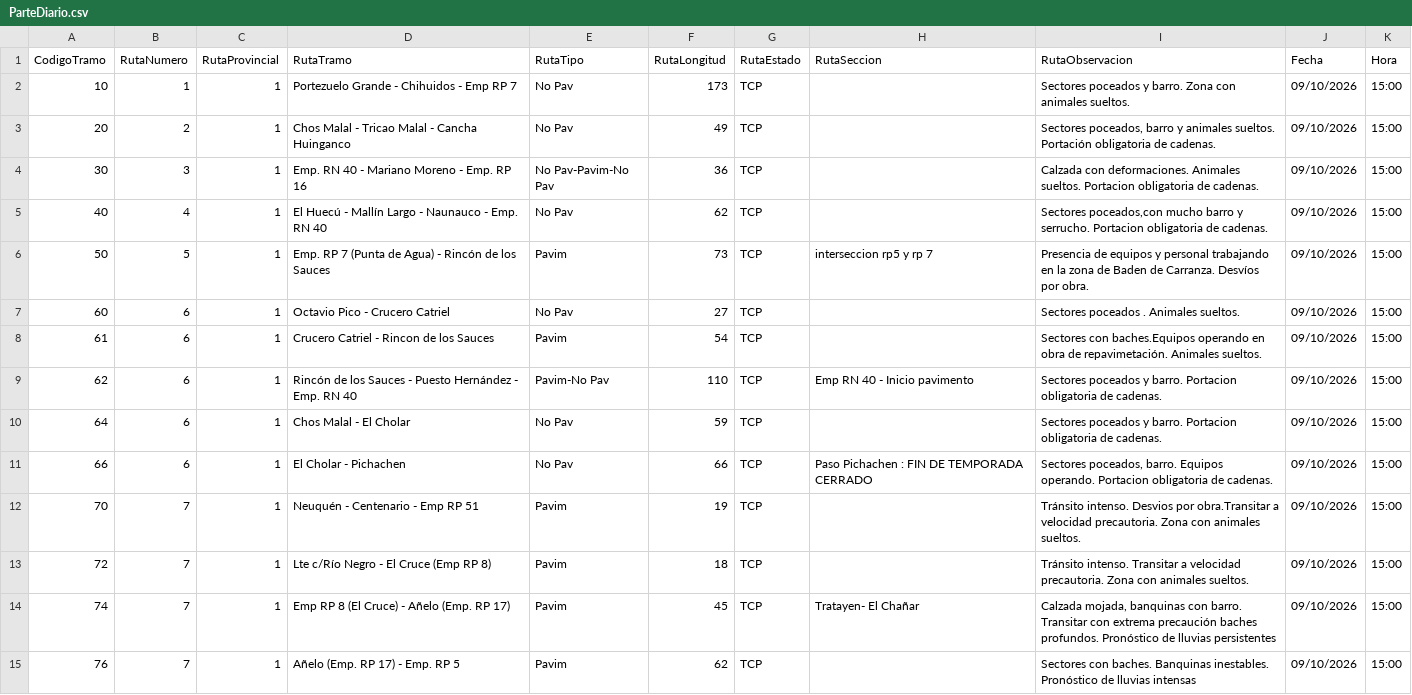
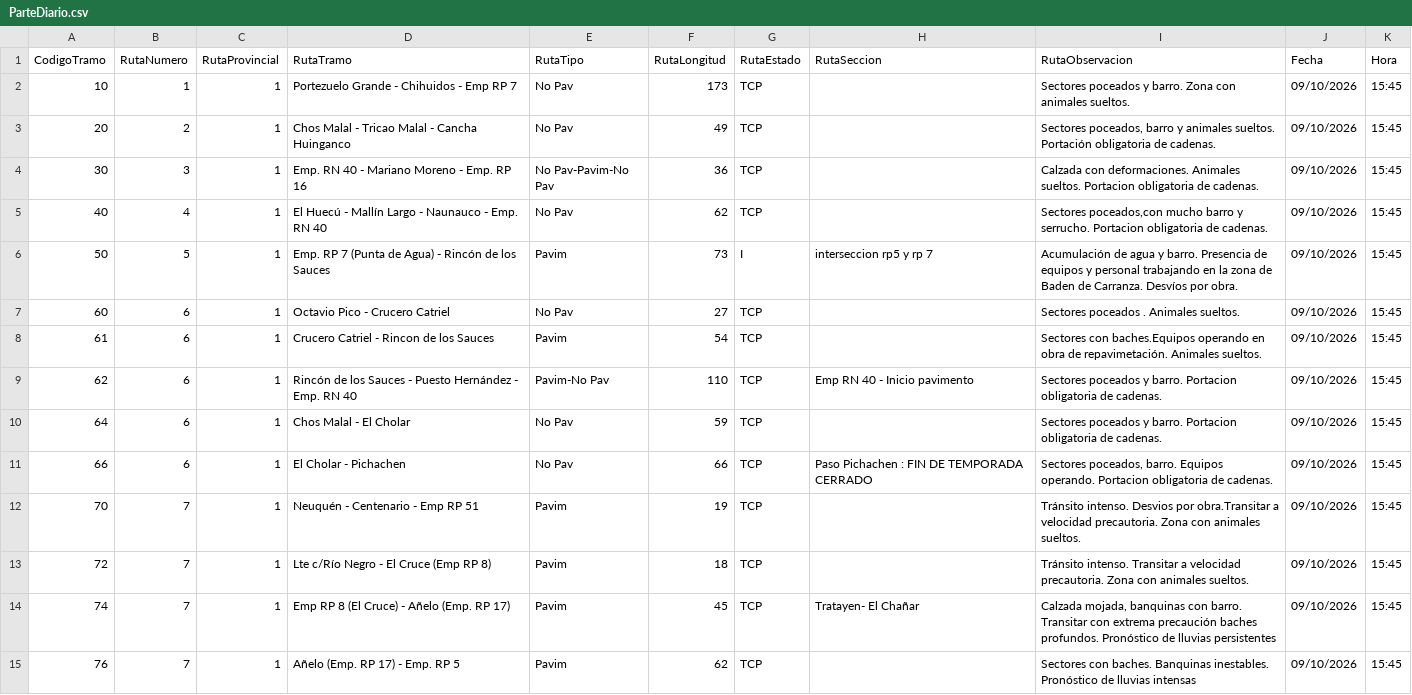
Before and after one commit to gustavocalquin/monitor_rutas_neuquen, a CSV file: cache/ParteDiario.csv, drawn as a sheet; only a part is shown; the diff covers the shown part only.

```diff
--- a/cache/ParteDiario.csv
+++ b/cache/ParteDiario.csv
@@ -1,15 +1,15 @@
 "CodigoTramo","RutaNumero","RutaProvincial","RutaTramo","RutaTipo","RutaLongitud","RutaEstado","RutaSeccion","RutaObservacion","Fecha","Hora"
-10,1,1,"Portezuelo Grande - Chihuidos - Emp RP 7","No Pav",173,"TCP",""," Sectores poceados y barro. Zona con animales sueltos. ","09/10/2026","15:00"
-20,2,1,"Chos Malal - Tricao Malal - Cancha Huinganco","No Pav",49,"TCP","","Sectores poceados, barro y animales sueltos. Portación obligatoria de cadenas.","09/10/2026","15:00"
-30,3,1,"Emp. RN 40 - Mariano Moreno - Emp. RP 16","No Pav-Pavim-No Pav",36,"TCP","","Calzada con deformaciones. Animales sueltos. Portacion obligatoria de cadenas.","09/10/2026","15:00"
-40,4,1,"El Huecú - Mallín Largo - Naunauco - Emp. RN 40","No Pav",62,"TCP","","Sectores poceados,con mucho barro y serrucho. Portacion obligatoria de cadenas.","09/10/2026","15:00"
-50,5,1,"Emp. RP 7 (Punta de Agua) - Rincón de los Sauces","Pavim",73,"TCP","interseccion rp5 y rp 7","Presencia de equipos y personal trabajando en la zona de Baden de Carranza. Desvíos por obra. ","09/10/2026","15:00"
-60,6,1,"Octavio Pico - Crucero Catriel","No Pav",27,"TCP","","Sectores poceados . Animales sueltos.","09/10/2026","15:00"
-61,6,1,"Crucero Catriel - Rincon de los Sauces","Pavim",54,"TCP","","Sectores con baches.Equipos operando en obra de repavimetación. Animales sueltos.","09/10/2026","15:00"
-62,6,1,"Rincón de los Sauces - Puesto Hernández - Emp. RN 40","Pavim-No Pav",110,"TCP","Emp RN 40 - Inicio pavimento","Sectores poceados y barro. Portacion obligatoria de cadenas.","09/10/2026","15:00"
-64,6,1,"Chos Malal - El Cholar","No Pav",59,"TCP","","Sectores poceados y barro. Portacion obligatoria de cadenas.","09/10/2026","15:00"
-66,6,1,"El Cholar - Pichachen","No Pav",66,"TCP","Paso Pichachen : FIN DE TEMPORADA CERRADO"," Sectores poceados, barro. Equipos operando. Portacion obligatoria de cadenas.","09/10/2026","15:00"
-70,7,1,"Neuquén - Centenario - Emp RP 51","Pavim",19,"TCP","","Tránsito intenso. Desvios por obra.Transitar a velocidad precautoria. Zona con animales sueltos.","09/10/2026","15:00"
-72,7,1,"Lte c/Río Negro - El Cruce (Emp RP 8)","Pavim",18,"TCP","","Tránsito intenso. Transitar a velocidad precautoria. Zona con animales sueltos.","09/10/2026","15:00"
-74,7,1,"Emp RP 8 (El Cruce) - Añelo (Emp. RP 17)","Pavim",45,"TCP","Tratayen- El Chañar","Calzada mojada, banquinas con barro. Transitar con extrema precaución baches profundos. Pronóstico de lluvias persistentes","09/10/2026","15:00"
-76,7,1,"Añelo (Emp. RP 17) - Emp. RP 5","Pavim",62,"TCP","","Sectores con baches. Banquinas inestables. Pronóstico de lluvias intensas","09/10/2026","15:00"
+10,1,1,"Portezuelo Grande - Chihuidos - Emp RP 7","No Pav",173,"TCP",""," Sectores poceados y barro. Zona con animales sueltos. ","09/10/2026","15:45"
+20,2,1,"Chos Malal - Tricao Malal - Cancha Huinganco","No Pav",49,"TCP","","Sectores poceados, barro y animales sueltos. Portación obligatoria de cadenas.","09/10/2026","15:45"
+30,3,1,"Emp. RN 40 - Mariano Moreno - Emp. RP 16","No Pav-Pavim-No Pav",36,"TCP","","Calzada con deformaciones. Animales sueltos. Portacion obligatoria de cadenas.","09/10/2026","15:45"
+40,4,1,"El Huecú - Mallín Largo - Naunauco - Emp. RN 40","No Pav",62,"TCP","","Sectores poceados,con mucho barro y serrucho. Portacion obligatoria de cadenas.","09/10/2026","15:45"
+50,5,1,"Emp. RP 7 (Punta de Agua) - Rincón de los Sauces","Pavim",73,"I","interseccion rp5 y rp 7","Acumulación de agua y barro. Presencia de equipos y personal trabajando en la zona de Baden de Carranza. Desvíos por obra. ","09/10/2026","15:45"
+60,6,1,"Octavio Pico - Crucero Catriel","No Pav",27,"TCP","","Sectores poceados . Animales sueltos.","09/10/2026","15:45"
+61,6,1,"Crucero Catriel - Rincon de los Sauces","Pavim",54,"TCP","","Sectores con baches.Equipos operando en obra de repavimetación. Animales sueltos.","09/10/2026","15:45"
+62,6,1,"Rincón de los Sauces - Puesto Hernández - Emp. RN 40","Pavim-No Pav",110,"TCP","Emp RN 40 - Inicio pavimento","Sectores poceados y barro. Portacion obligatoria de cadenas.","09/10/2026","15:45"
+64,6,1,"Chos Malal - El Cholar","No Pav",59,"TCP","","Sectores poceados y barro. Portacion obligatoria de cadenas.","09/10/2026","15:45"
+66,6,1,"El Cholar - Pichachen","No Pav",66,"TCP","Paso Pichachen : FIN DE TEMPORADA CERRADO"," Sectores poceados, barro. Equipos operando. Portacion obligatoria de cadenas.","09/10/2026","15:45"
+70,7,1,"Neuquén - Centenario - Emp RP 51","Pavim",19,"TCP","","Tránsito intenso. Desvios por obra.Transitar a velocidad precautoria. Zona con animales sueltos.","09/10/2026","15:45"
+72,7,1,"Lte c/Río Negro - El Cruce (Emp RP 8)","Pavim",18,"TCP","","Tránsito intenso. Transitar a velocidad precautoria. Zona con animales sueltos.","09/10/2026","15:45"
+74,7,1,"Emp RP 8 (El Cruce) - Añelo (Emp. RP 17)","Pavim",45,"TCP","Tratayen- El Chañar","Calzada mojada, banquinas con barro. Transitar con extrema precaución baches profundos. Pronóstico de lluvias persistentes","09/10/2026","15:45"
+76,7,1,"Añelo (Emp. RP 17) - Emp. RP 5","Pavim",62,"TCP","","Sectores con baches. Banquinas inestables. Pronóstico de lluvias intensas","09/10/2026","15:45"
```
Also changed, not shown: 92 edited cells elsewhere in this file.
